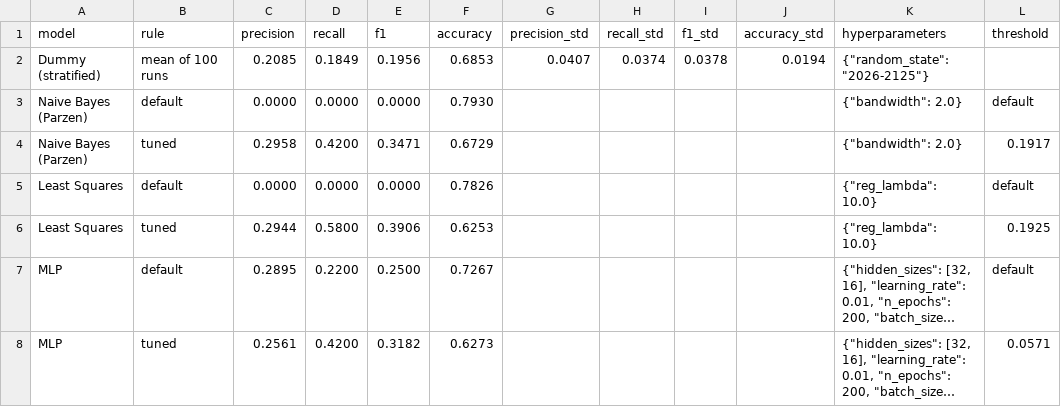
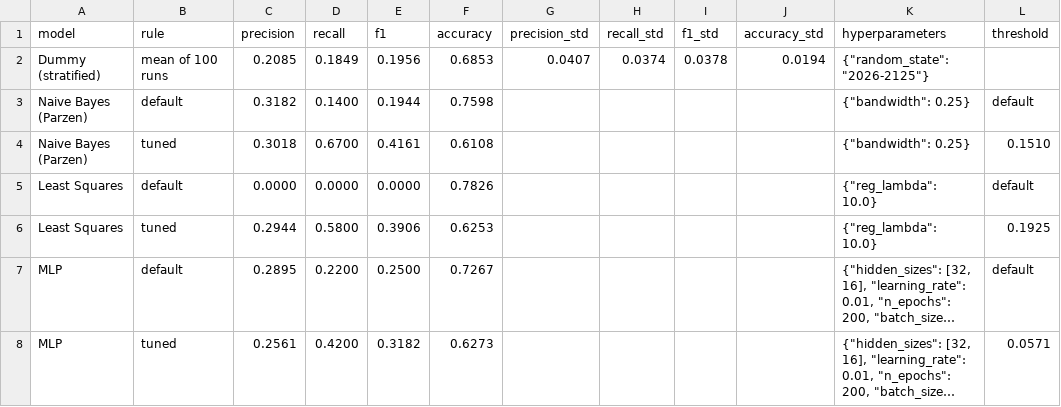
Before and after one commit to chensy618/pattern-recognition, a CSV file: results/problem1/full_results.csv, drawn as a sheet; long unchanged cells end in ….

```diff
--- a/results/problem1/full_results.csv
+++ b/results/problem1/full_results.csv
@@ -2,4 +2,4 @@ model,rule,precision,recall,f1,accuracy,precision_std,recall_std,f1_std,accuracy
 Dummy (stratified),mean of 100 runs,0.2085,0.1849,0.1956,0.6853,0.0407,0.0374,0.0378,0.0194,"{""random_state"": ""2026-2125""}",
-Naive Bayes (Parzen),default,0.0000,0.0000,0.0000,0.7930,,,,,"{""bandwidth"": 2.0}",default
-Naive Bayes (Parzen),tuned,0.2958,0.4200,0.3471,0.6729,,,,,"{""bandwidth"": 2.0}",0.1917
+Naive Bayes (Parzen),default,0.3182,0.1400,0.1944,0.7598,,,,,"{""bandwidth"": 0.25}",default
+Naive Bayes (Parzen),tuned,0.3018,0.6700,0.4161,0.6108,,,,,"{""bandwidth"": 0.25}",0.1510
 Least Squares,default,0.0000,0.0000,0.0000,0.7826,,,,,"{""reg_lambda"": 10.0}",default
```
Also changed, not shown: results/problem1/bagging_results.csv, results/problem1/bagging_results_cv.csv, 22 other files.
